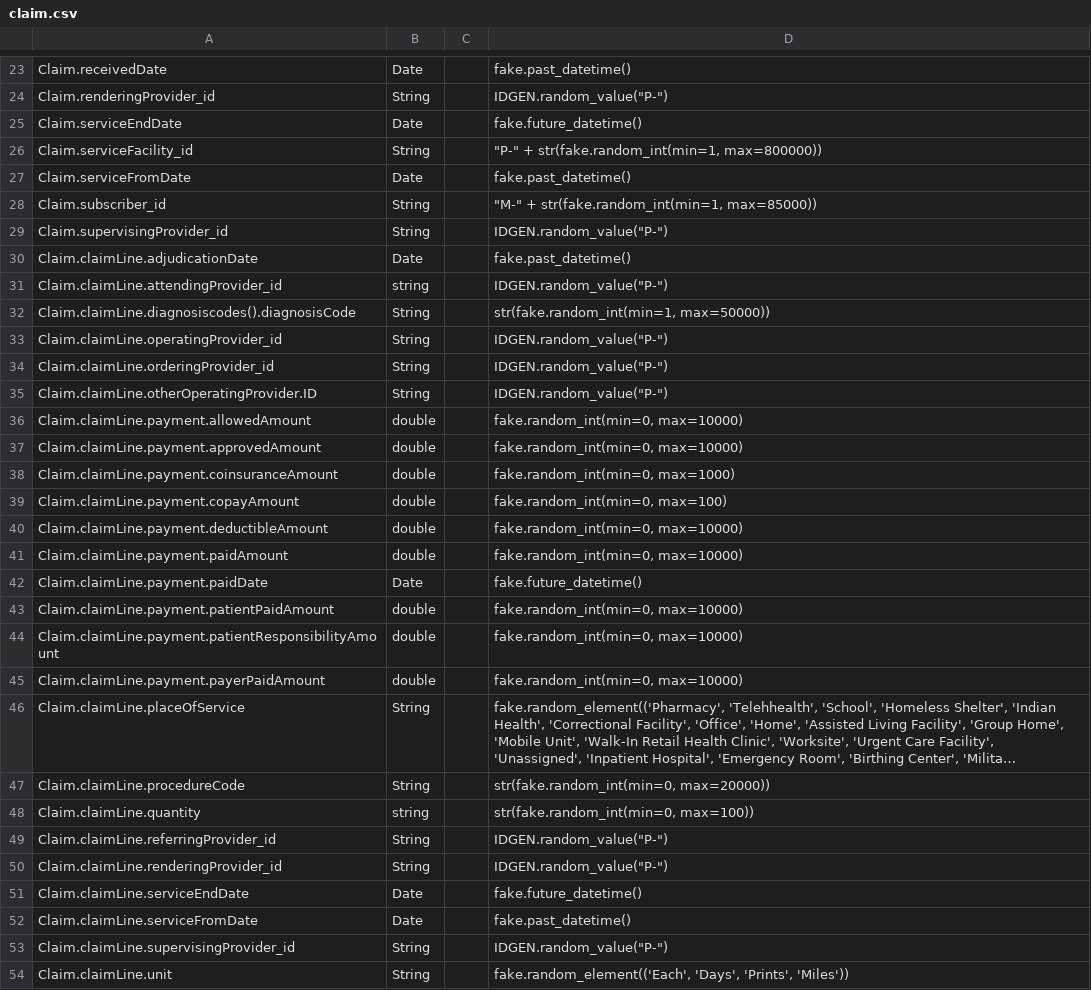
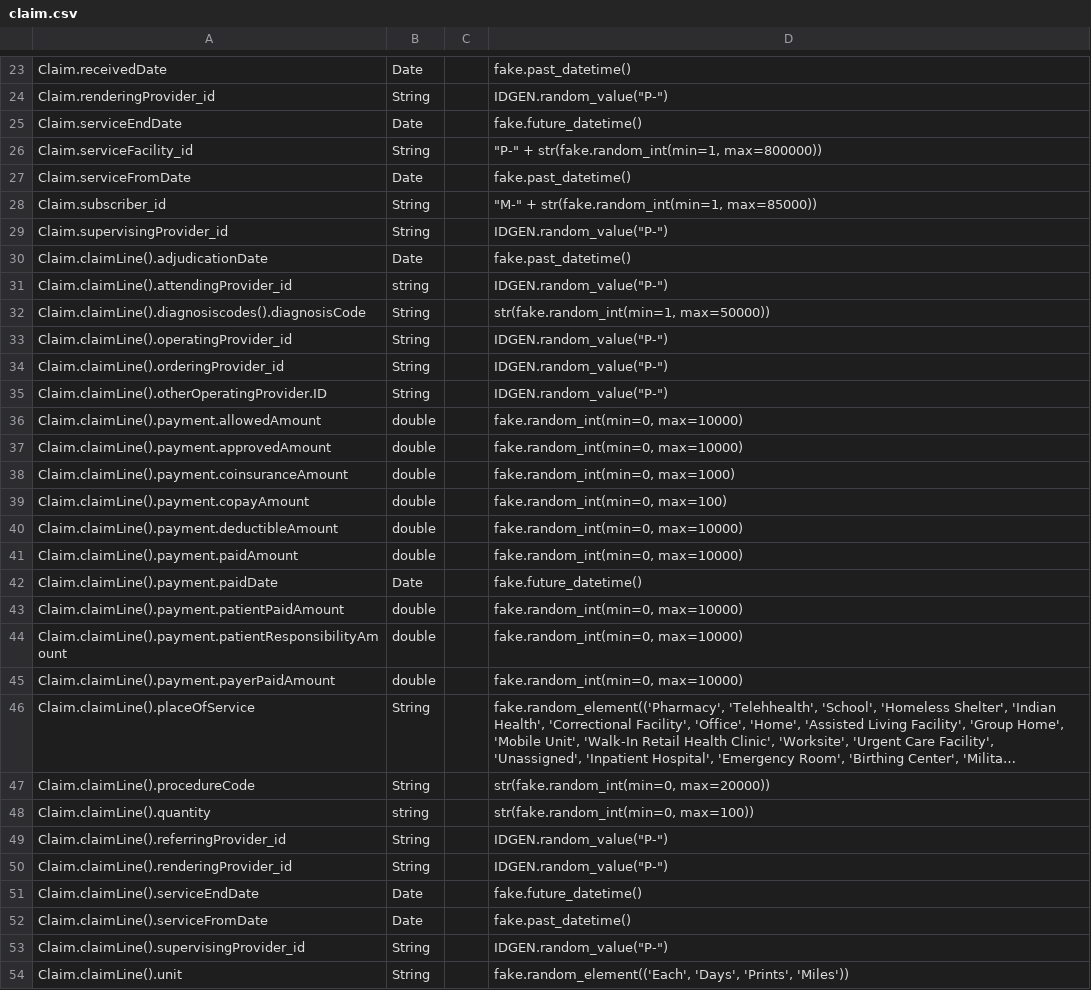
Before and after one commit to bradybyrd-mongodb/mongodb_utilities, a CSV file: relational_patterns/model-tables/claim.csv, drawn as a sheet; only a part is shown, gaps mark what is left out; long unchanged cells end in …; the diff names each change by its address in the sheet, - before the commit and + after, or states it on an @@ line.

Commit message:
Separate id_generator class, data gen working with relation embedding

```diff
--- a/relational_patterns/model-tables/claim.csv
+++ b/relational_patterns/model-tables/claim.csv
-A30: Claim.claimLine.adjudicationDate
+A30: Claim.claimLine().adjudicationDate
-A31: Claim.claimLine.attendingProvider_id
+A31: Claim.claimLine().attendingProvider_id
-A32: Claim.claimLine.diagnosiscodes().diagnosisCode
+A32: Claim.claimLine().diagnosiscodes().diagnosisCode
-A33: Claim.claimLine.operatingProvider_id
+A33: Claim.claimLine().operatingProvider_id
-A34: Claim.claimLine.orderingProvider_id
+A34: Claim.claimLine().orderingProvider_id
-A35: Claim.claimLine.otherOperatingProvider.ID
+A35: Claim.claimLine().otherOperatingProvider.ID
-A36: Claim.claimLine.payment.allowedAmount
+A36: Claim.claimLine().payment.allowedAmount
-A37: Claim.claimLine.payment.approvedAmount
+A37: Claim.claimLine().payment.approvedAmount
-A38: Claim.claimLine.payment.coinsuranceAmount
+A38: Claim.claimLine().payment.coinsuranceAmount
-A39: Claim.claimLine.payment.copayAmount
+A39: Claim.claimLine().payment.copayAmount
-A40: Claim.claimLine.payment.deductibleAmount
+A40: Claim.claimLine().payment.deductibleAmount
-A41: Claim.claimLine.payment.paidAmount
+A41: Claim.claimLine().payment.paidAmount
-A42: Claim.claimLine.payment.paidDate
+A42: Claim.claimLine().payment.paidDate
-A43: Claim.claimLine.payment.patientPaidAmount
+A43: Claim.claimLine().payment.patientPaidAmount
-A44: Claim.claimLine.payment.patientResponsibilityAmount
+A44: Claim.claimLine().payment.patientResponsibilityAmount
-A45: Claim.claimLine.payment.payerPaidAmount
+A45: Claim.claimLine().payment.payerPaidAmount
-A46: Claim.claimLine.placeOfService
+A46: Claim.claimLine().placeOfService
-A47: Claim.claimLine.procedureCode
+A47: Claim.claimLine().procedureCode
-A48: Claim.claimLine.quantity
+A48: Claim.claimLine().quantity
-A49: Claim.claimLine.referringProvider_id
+A49: Claim.claimLine().referringProvider_id
-A50: Claim.claimLine.renderingProvider_id
+A50: Claim.claimLine().renderingProvider_id
-A51: Claim.claimLine.serviceEndDate
+A51: Claim.claimLine().serviceEndDate
-A52: Claim.claimLine.serviceFromDate
+A52: Claim.claimLine().serviceFromDate
-A53: Claim.claimLine.supervisingProvider_id
+A53: Claim.claimLine().supervisingProvider_id
-A54: Claim.claimLine.unit
+A54: Claim.claimLine().unit
```
Also changed, not shown: relational_patterns/model-tables/provider.csv, 5 other files.
